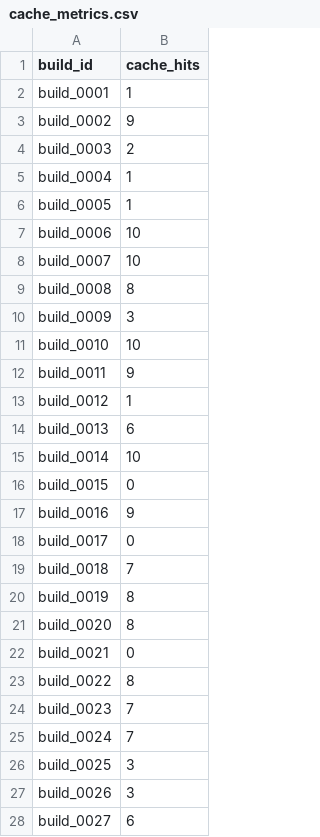
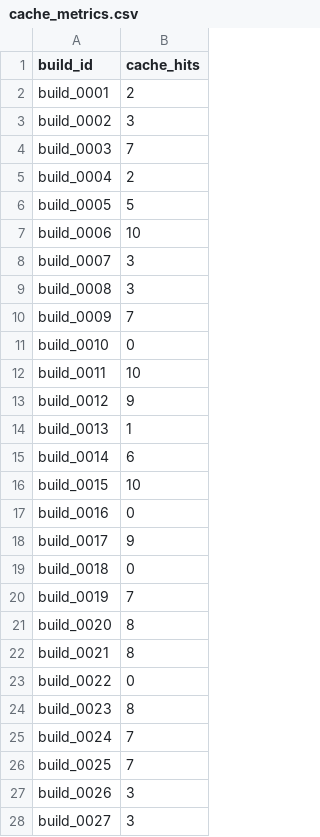
Before and after one commit to pathasarathi615214/cat-project, a CSV file: data/raw/cache_metrics.csv, drawn as a sheet; only a part is shown; the diff covers the shown part only.

```diff
--- a/data/raw/cache_metrics.csv
+++ b/data/raw/cache_metrics.csv
@@ -1,28 +1,28 @@
 build_id,cache_hits
-build_0001,1
-build_0002,9
-build_0003,2
-build_0004,1
-build_0005,1
+build_0001,2
+build_0002,3
+build_0003,7
+build_0004,2
+build_0005,5
 build_0006,10
-build_0007,10
-build_0008,8
-build_0009,3
-build_0010,10
-build_0011,9
-build_0012,1
-build_0013,6
-build_0014,10
-build_0015,0
-build_0016,9
-build_0017,0
-build_0018,7
-build_0019,8
+build_0007,3
+build_0008,3
+build_0009,7
+build_0010,0
+build_0011,10
+build_0012,9
+build_0013,1
+build_0014,6
+build_0015,10
+build_0016,0
+build_0017,9
+build_0018,0
+build_0019,7
 build_0020,8
-build_0021,0
-build_0022,8
-build_0023,7
+build_0021,8
+build_0022,0
+build_0023,8
 build_0024,7
-build_0025,3
+build_0025,7
 build_0026,3
-build_0027,6
+build_0027,3
```
Also changed, not shown: 158 edited cells elsewhere in this file, data/raw/ci_build_logs.csv, data/raw/ci_task_timings.csv, 9 other files.
